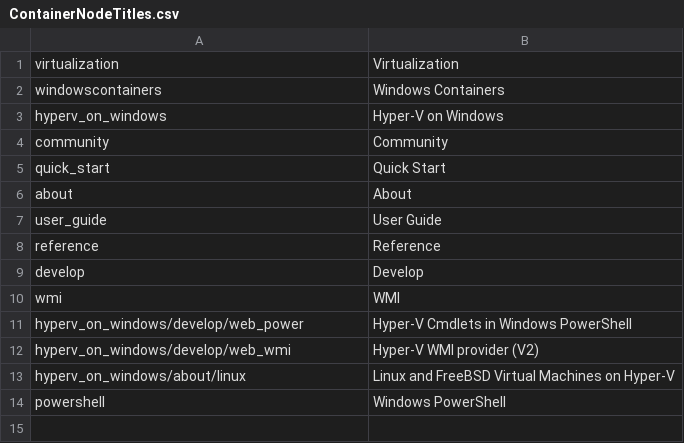
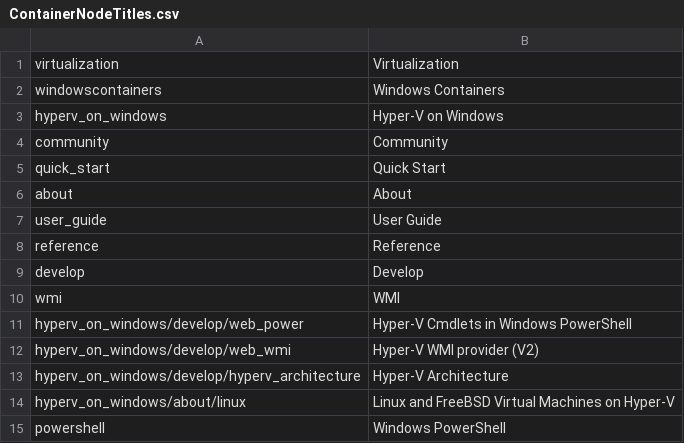
Before and after one commit to MicrosoftDocs/Virtualization-Documentation, a CSV file: virtualization/ContainerNodeTitles.csv, drawn as a sheet; the diff names each change by its address in the sheet, - before the commit and + after, or states it on an @@ line.

Commit message:
Added a node for hv architecture ref

```diff
--- a/virtualization/ContainerNodeTitles.csv
+++ b/virtualization/ContainerNodeTitles.csv
+row 13: hyperv_on_windows/develop/hyperv_architecture | Hyper-V Architecture
```
